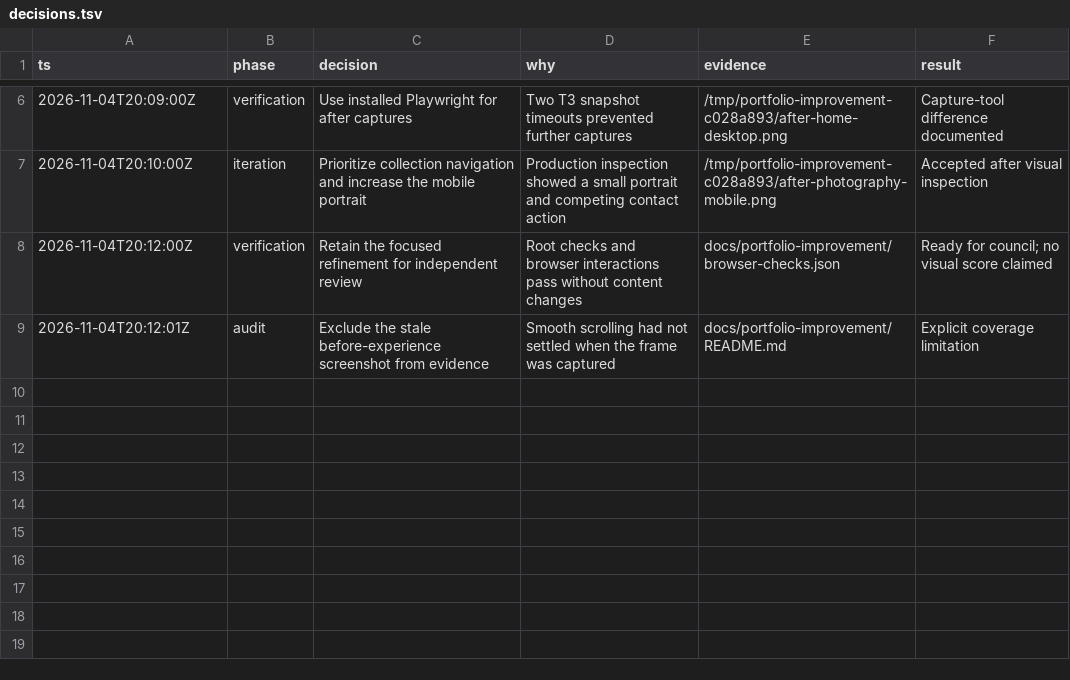
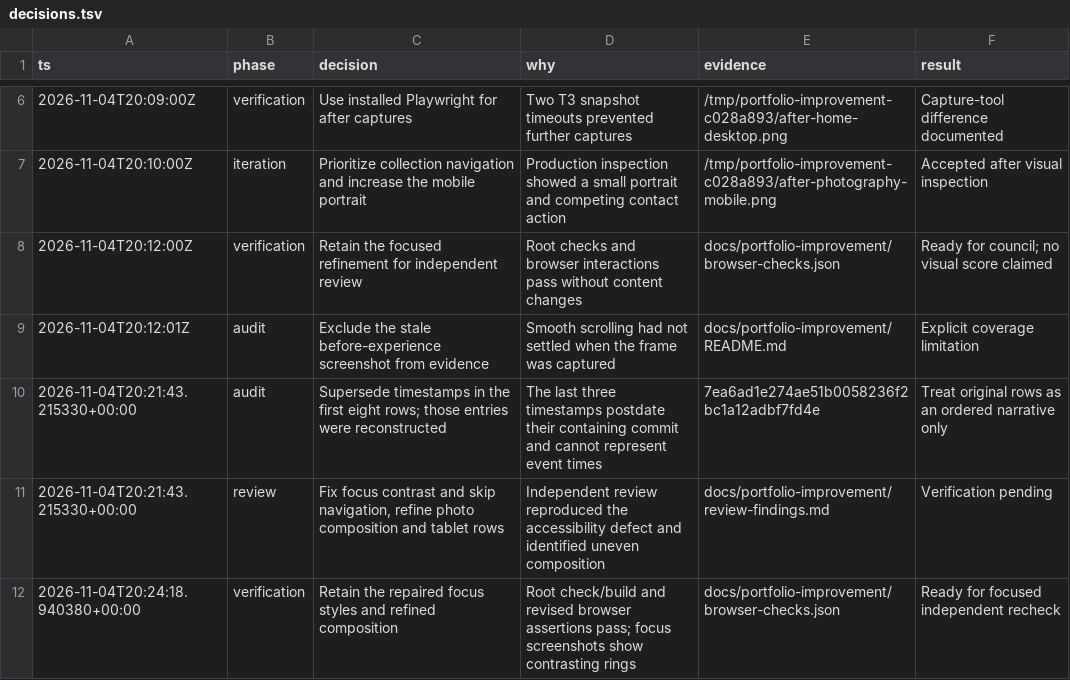
Before and after one commit to mdoultremont/mdoultremont.com, a TSV file: docs/portfolio-improvement/decisions.tsv, drawn as a sheet; only a part is shown, gaps mark what is left out; the diff names each change by its address in the sheet, - before the commit and + after, or states it on an @@ line.

Commit message:
Resolve portfolio accessibility review and refine responsive composition

```diff
--- a/docs/portfolio-improvement/decisions.tsv
+++ b/docs/portfolio-improvement/decisions.tsv
+row 10: 2026-11-04T20:21:43.215330+00:00 | audit | Supersede timestamps in the first eight rows; those entries were reconstructed | The last three timestamps postdate their containing commit and cannot represent event times | 7ea6ad1e274ae51b0058236f2bc1a12adbf7fd4e | Treat original rows as an ordered narrative only
+row 11: 2026-11-04T20:21:43.215330+00:00 | review | Fix focus contrast and skip navigation, refine photo composition and tablet rows | Independent review reproduced the accessibility defect and identified uneven composition | docs/portfolio-improvement/review-findings.md | Verification pending
+row 12: 2026-11-04T20:24:18.940380+00:00 | verification | Retain the repaired focus styles and refined composition | Root check/build and revised browser assertions pass; focus screenshots show contrasting rings | docs/portfolio-improvement/browser-checks.json | Ready for focused independent recheck
```
Also changed, not shown: 12 other files.
